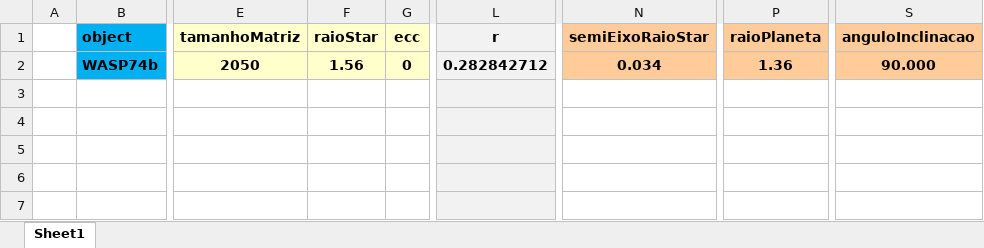
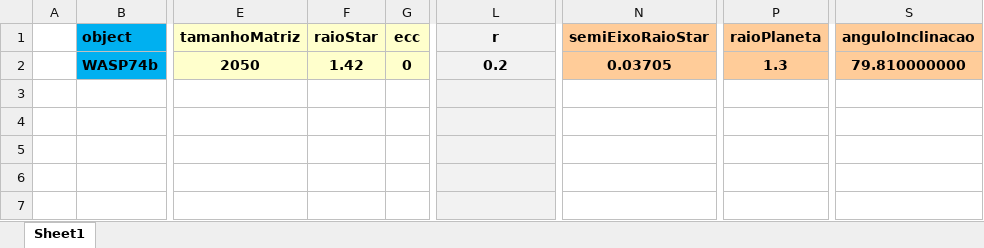
Before and after one commit to ViktorSumida/ECLIPSE-X-lambda, an Excel workbook: Exoplanets/WASP74b/Parâmetros.xlsx, sheet Sheet1, drawn as a sheet; only a part is shown, gaps mark what is left out; values as stored, in another font and other column widths than the file's, no borders; the diff names each change by its address in the sheet, - before the commit and + after, or states it on an @@ line.

```diff
--- a/Exoplanets/WASP74b/Parâmetros.xlsx (sheet Sheet1)
+++ b/Exoplanets/WASP74b/Parâmetros.xlsx (sheet Sheet1)
-F2 (raioStar): 1.56
+F2 (raioStar): 1.42
-L2 (r): 0.282842712
+L2 (r): 0.2
-N2 (semiEixoRaioStar): 0.034
+N2 (semiEixoRaioStar): 0.03705
-P2 (raioPlaneta): 1.36
+P2 (raioPlaneta): 1.3
-S2 (anguloInclinacao): 90.000
+S2 (anguloInclinacao): 79.810000000
```
Also changed, not shown: ExoCTK_results.xlsx, Exoplanets/WASP74b/ExoCTK_results.xlsx, 20 other files.
